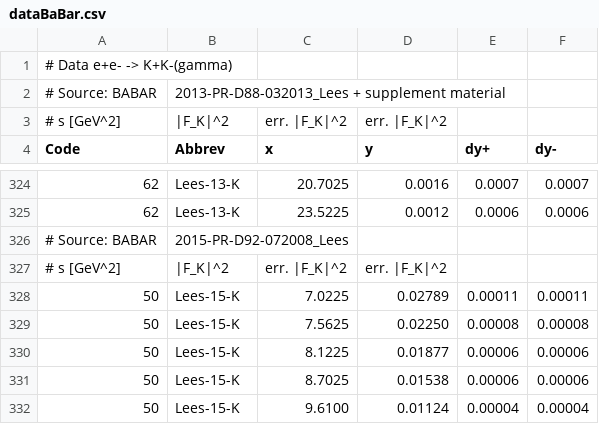
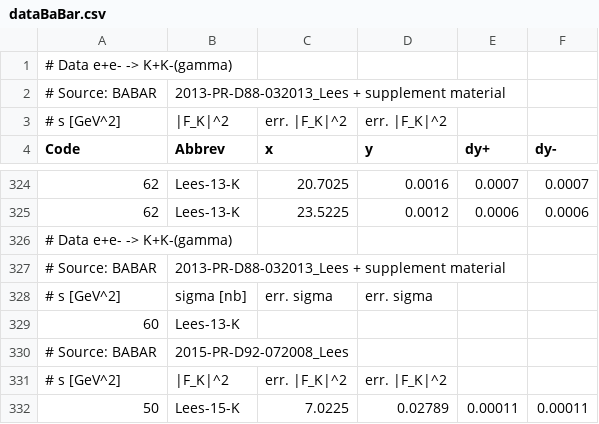
Before and after one commit to Mezek/datalock, a CSV file: kaons/dataBaBar.csv, drawn as a sheet; only a part is shown, gaps mark what is left out; the shorter side is filled out with more unchanged rows; the diff names each change by its address in the sheet, - before the commit and + after, or states it on an @@ line.

```diff
--- a/kaons/dataBaBar.csv
+++ b/kaons/dataBaBar.csv
+row 326: # Data e+e- -> K+K-(gamma)
+row 327: # Source: BABAR | 2013-PR-D88-032013_Lees + supplement material
+row 328: # s [GeV^2] | sigma [nb] | err. sigma | err. sigma
+row 329: 60 | Lees-13-K
```
Also changed, not shown: kaons/dataBESIII.csv.
